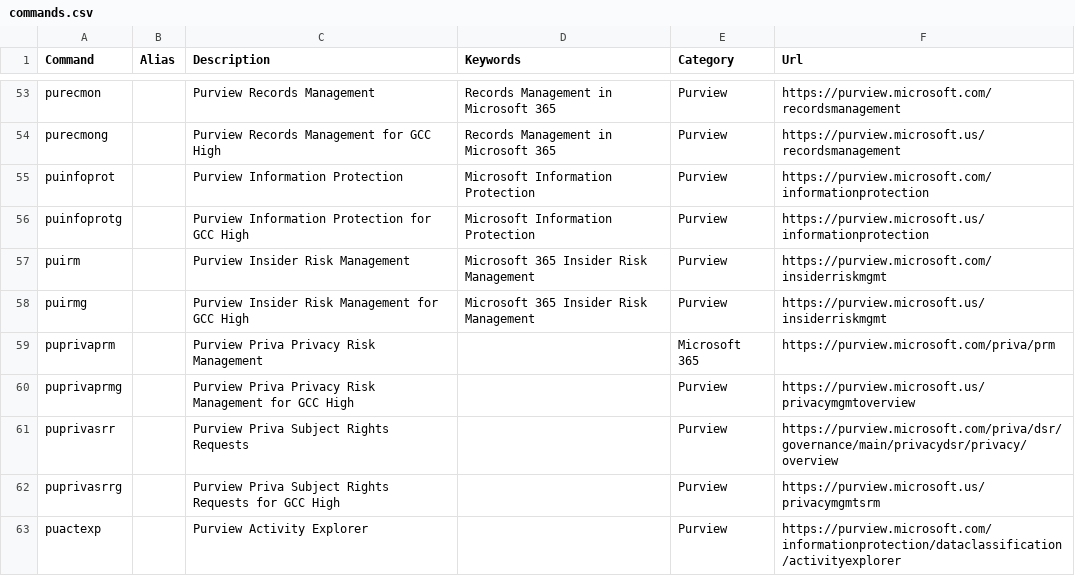
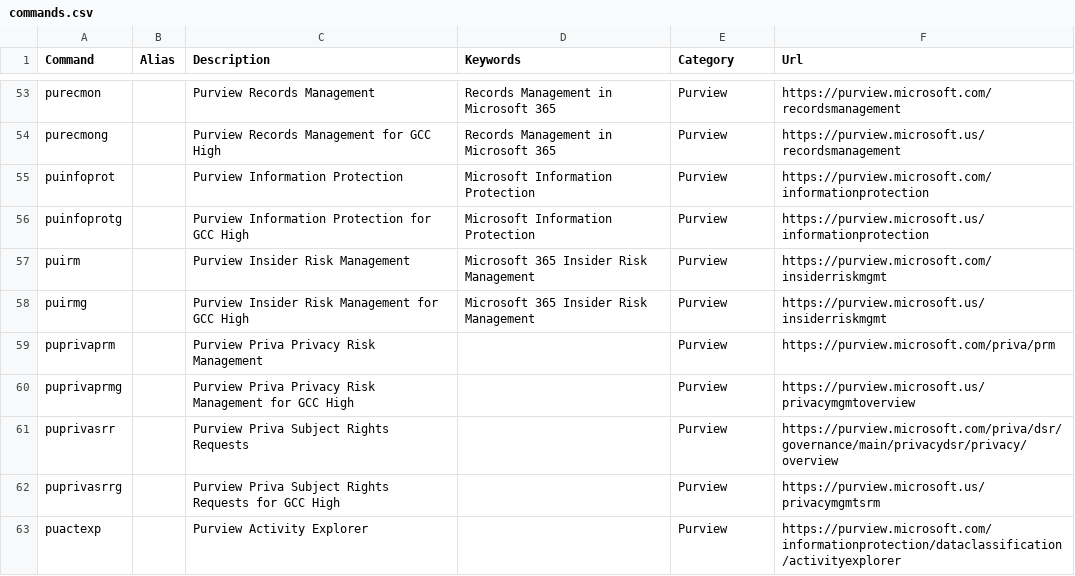
Before and after one commit to merill/cmd, a CSV file: website/config/commands.csv, drawn as a sheet; only a part is shown, gaps mark what is left out.

Commit message:
Update missed Purview category
Updated https://purview.microsoft.com/priva/prm to change category from Microsoft 365 to Purview to address #161

```diff
--- a/website/config/commands.csv
+++ b/website/config/commands.csv
@@ -58,3 +58,3 @@ puirm,,Purview Insider Risk Management,Microsoft 365 Insider Risk Management,Pur
 puirmg,,Purview Insider Risk Management for GCC High,Microsoft 365 Insider Risk Management,Purview,https://purview.microsoft.us/insiderriskmgmt
-puprivaprm,,Purview Priva Privacy Risk Management,,Microsoft 365,https://purview.microsoft.com/priva/prm
+puprivaprm,,Purview Priva Privacy Risk Management,,Purview,https://purview.microsoft.com/priva/prm
 puprivaprmg,,Purview Priva Privacy Risk Management for GCC High,,Purview,https://purview.microsoft.us/privacymgmtoverview
```
